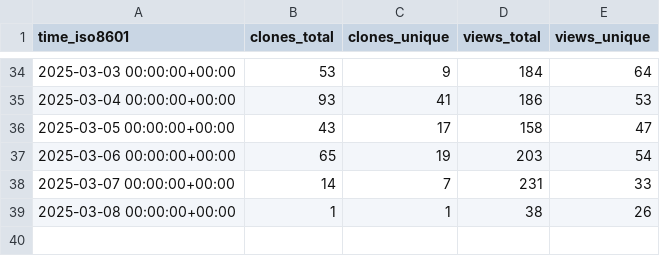
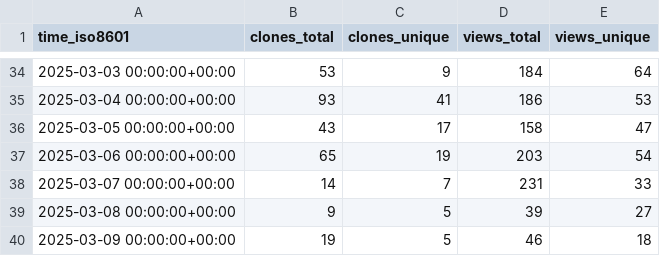
Before and after one commit to superduper-io/superduper, a CSV file: superduper-io/superduper/ghrs-data/views_clones_aggregate.csv, drawn as a sheet; only a part is shown, gaps mark what is left out.

```diff
--- a/superduper-io/superduper/ghrs-data/views_clones_aggregate.csv
+++ b/superduper-io/superduper/ghrs-data/views_clones_aggregate.csv
@@ -38,2 +38,3 @@ time_iso8601,clones_total,clones_unique,views_total,views_unique
 2025-03-07 00:00:00+00:00,14,7,231,33
-2025-03-08 00:00:00+00:00,1,1,38,26
+2025-03-08 00:00:00+00:00,9,5,39,27
+2025-03-09 00:00:00+00:00,19,5,46,18
```
Also changed, not shown: 1 other file.
